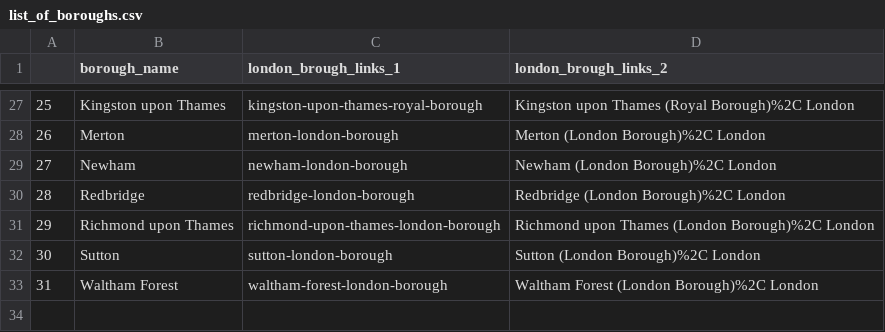
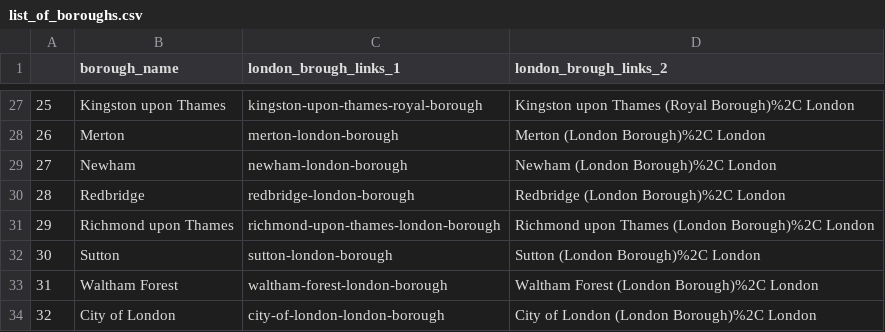
Before and after one commit to diequies/zoopla_houses, a CSV file: data/data_temp/list_of_boroughs.csv, drawn as a sheet; only a part is shown, gaps mark what is left out.

```diff
--- a/data/data_temp/list_of_boroughs.csv
+++ b/data/data_temp/list_of_boroughs.csv
@@ -33 +33,2 @@
 31,Waltham Forest,waltham-forest-london-borough,Waltham Forest (London Borough)%2C London
+32,City of London,city-of-london-london-borough,City of London (London Borough)%2C London
```
Also changed, not shown: 6 other files.
